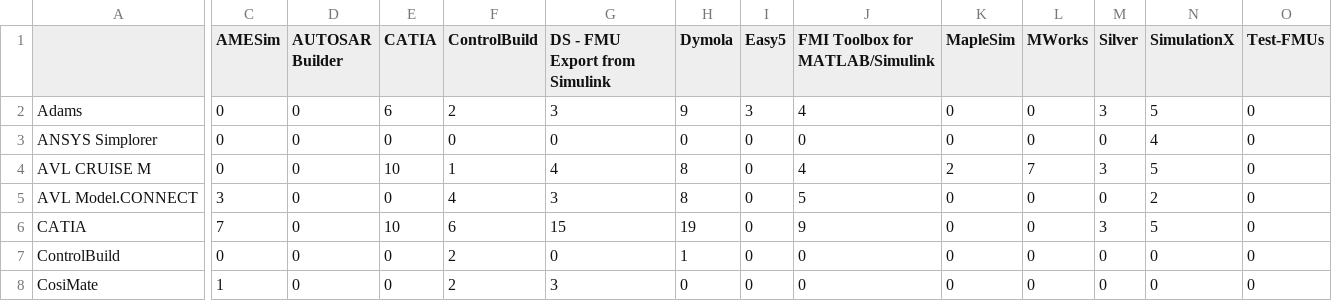
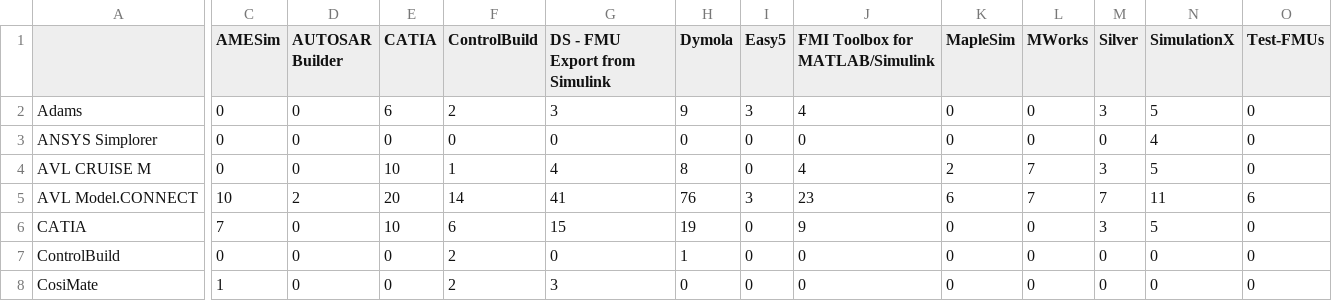
Before and after one commit to modelica/fmi-standard.org, a CSV file: _data/cross-check/fmi1-cs-win64.csv, drawn as a sheet; only a part is shown, gaps mark what is left out; the diff names each change by its address in the sheet, - before the commit and + after, or states it on an @@ line.

```diff
--- a/_data/cross-check/fmi1-cs-win64.csv
+++ b/_data/cross-check/fmi1-cs-win64.csv
-C5 (AMESim): 3
+C5 (AMESim): 10
-D5 (AUTOSAR Builder): 0
+D5 (AUTOSAR Builder): 2
-E5 (CATIA): 0
+E5 (CATIA): 20
-F5 (ControlBuild): 4
+F5 (ControlBuild): 14
-G5 (DS - FMU Export from Simulink): 3
+G5 (DS - FMU Export from Simulink): 41
-H5 (Dymola): 8
+H5 (Dymola): 76
-I5 (Easy5): 0
+I5 (Easy5): 3
-J5 (FMI Toolbox for MATLAB/Simulink): 5
+J5 (FMI Toolbox for MATLAB/Simulink): 23
-K5 (MapleSim): 0
+K5 (MapleSim): 6
-L5 (MWorks): 0
+L5 (MWorks): 7
-M5 (Silver): 0
+M5 (Silver): 7
-N5 (SimulationX): 2
+N5 (SimulationX): 11
-O5 (Test-FMUs): 0
+O5 (Test-FMUs): 6
```
Also changed, not shown: _data/cross-check/fmi1-cs-win32.csv, _data/cross-check/fmi1-me-win32.csv, 7 other files.
